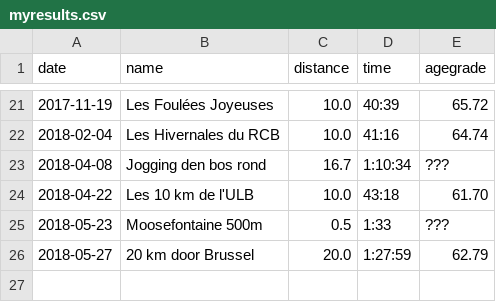
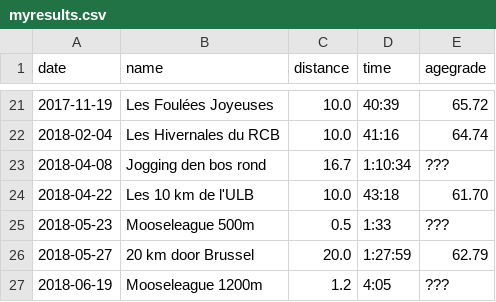
Before and after one commit to ward/run, a CSV file: _data/myresults.csv, drawn as a sheet; only a part is shown, gaps mark what is left out.

Commit message:
Add 1200 mooseleague result from a few weeks back

```diff
--- a/_data/myresults.csv
+++ b/_data/myresults.csv
@@ -24,3 +24,4 @@ date,name,distance,time,agegrade
 2018-04-22,Les 10 km de l'ULB,10.0,43:18,61.70
-2018-05-23,Moosefontaine 500m,0.5,1:33,???
+2018-05-23,Mooseleague 500m,0.5,1:33,???
 2018-05-27,20 km door Brussel,20.0,1:27:59,62.79
+2018-06-19,Mooseleague 1200m,1.2,4:05,???
```
